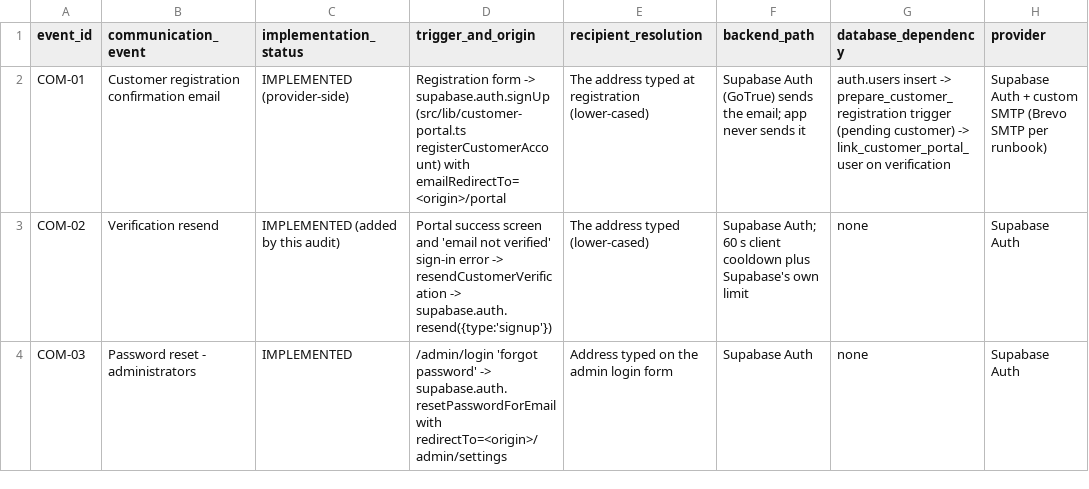
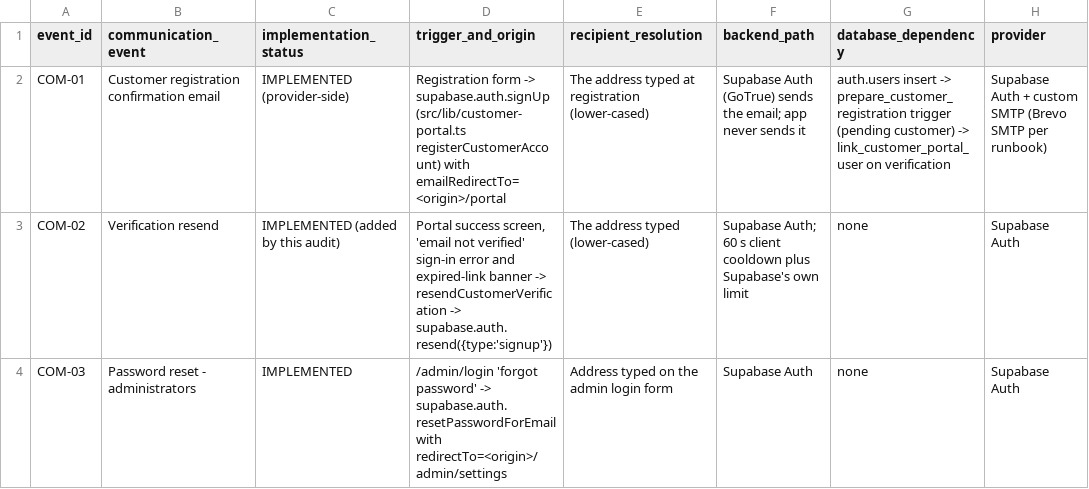
Before and after one commit to Themugo/TOPLINE-FLOORING, a CSV file: TOPLINE-COMMUNICATIONS-TEST-MATRIX.csv, drawn as a sheet; only a part is shown; the diff covers the shown part only; the diff names each change by its address in the sheet, - before the commit and + after, or states it on an @@ line.

Commit message:
Phase 2: buyer onboarding and communications - contact vs quotation wording, owner reply-to and multiple owners, branded emails, welcome email, password reset, scanner-proof email links

```diff
--- a/TOPLINE-COMMUNICATIONS-TEST-MATRIX.csv
+++ b/TOPLINE-COMMUNICATIONS-TEST-MATRIX.csv
-D3 (trigger_and_origin): Portal success screen and 'email not verified' sign-in error -> resendCustomerVerification…
+D3 (trigger_and_origin): Portal success screen, 'email not verified' sign-in error and expired-link banner -> resendCustomerVerification…
```
Also changed, not shown: 3 added rows and 21 edited cells elsewhere in this file, 26 other files.
